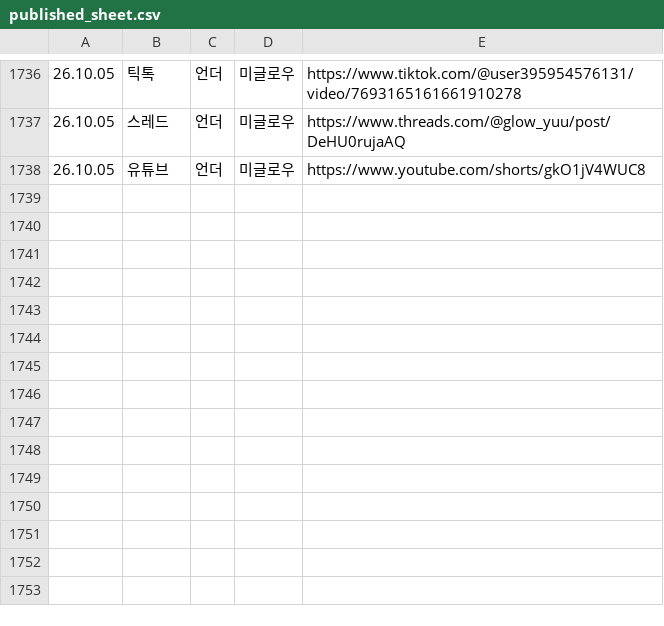
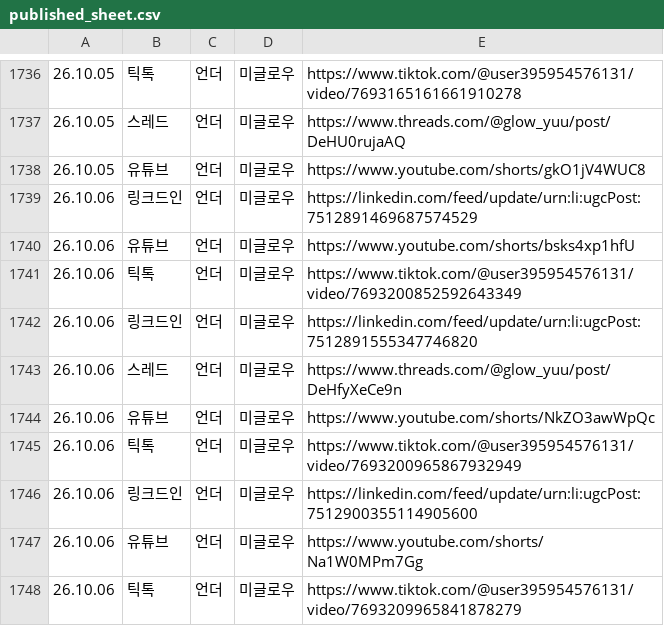
Before and after one commit to hironickoreadrive-sys/miglou-media, a CSV file: published_sheet.csv, drawn as a sheet; only a part is shown, gaps mark what is left out.

Commit message:
media 379 files

```diff
--- a/published_sheet.csv
+++ b/published_sheet.csv
@@ -1738 +1738,11 @@
 26.10.05,유튜브,언더,미글로우,https://www.youtube.com/shorts/gkO1jV4WUC8
+26.10.06,링크드인,언더,미글로우,https://linkedin.com/feed/update/urn:li:ugcPost:7512891469687574529
+26.10.06,유튜브,언더,미글로우,https://www.youtube.com/shorts/bsks4xp1hfU
+26.10.06,틱톡,언더,미글로우,https://www.tiktok.com/@user395954576131/video/7693200852592643349
+26.10.06,링크드인,언더,미글로우,https://linkedin.com/feed/update/urn:li:ugcPost:7512891555347746820
+26.10.06,스레드,언더,미글로우,https://www.threads.com/@glow_yuu/post/DeHfyXeCe9n
+26.10.06,유튜브,언더,미글로우,https://www.youtube.com/shorts/NkZO3awWpQc
+26.10.06,틱톡,언더,미글로우,https://www.tiktok.com/@user395954576131/video/7693200965867932949
+26.10.06,링크드인,언더,미글로우,https://linkedin.com/feed/update/urn:li:ugcPost:7512900355114905600
+26.10.06,유튜브,언더,미글로우,https://www.youtube.com/shorts/Na1W0MPm7Gg
+26.10.06,틱톡,언더,미글로우,https://www.tiktok.com/@user395954576131/video/7693209965841878279
```
